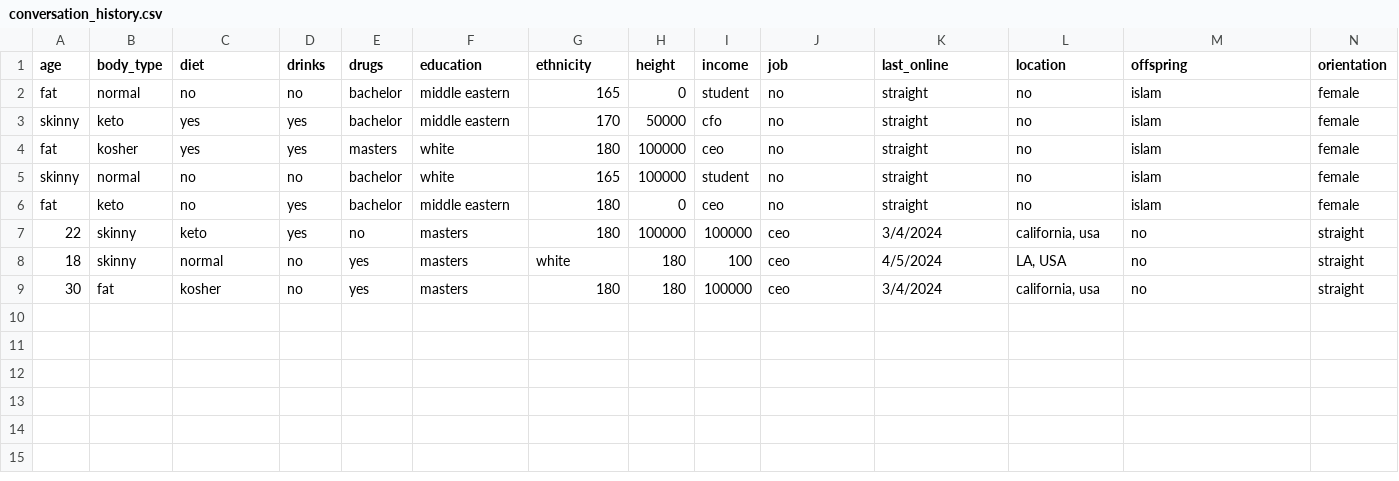
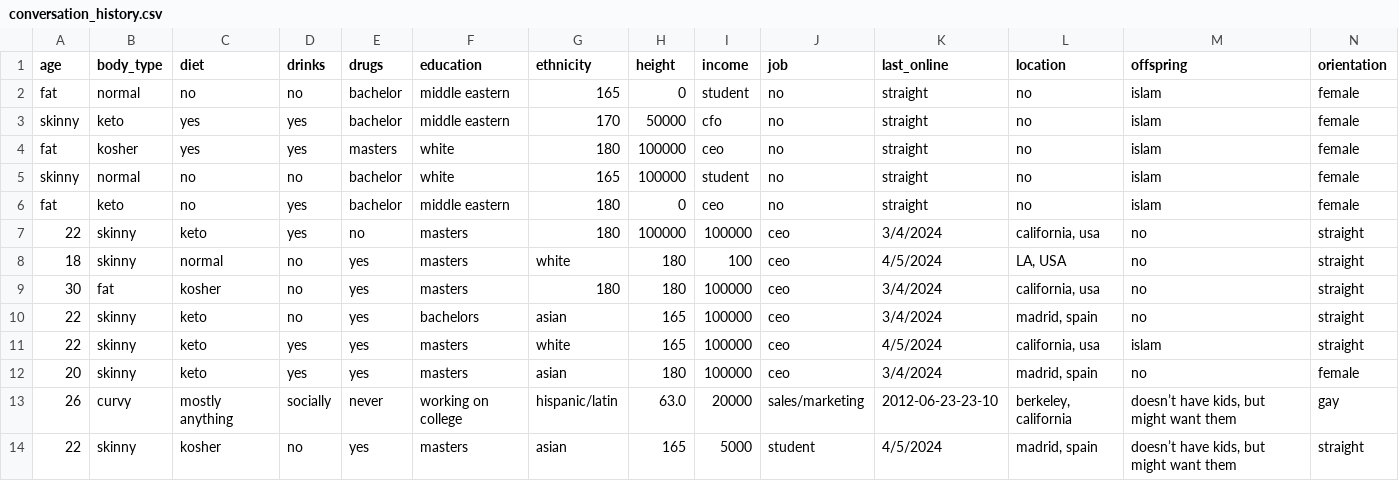
Before and after one commit to Chatbots-RecAgents/chatbots, a CSV file: chatbot/conversation_history.csv, drawn as a sheet; only a part is shown; rows hold the shown columns only; the diff names each change by its address in the sheet, - before the commit and + after, or states it on an @@ line.

```diff
--- a/chatbot/conversation_history.csv
+++ b/chatbot/conversation_history.csv
+row 10: 22 | skinny | keto | no | yes | bachelors | asian | 165 | 100000 | ceo | 3/4/2024 | madrid, spain | no | straight
+row 11: 22 | skinny | keto | yes | yes | masters | white | 165 | 100000 | ceo | 4/5/2024 | california, usa | islam | straight
+row 12: 20 | skinny | keto | yes | yes | masters | asian | 180 | 100000 | ceo | 3/4/2024 | madrid, spain | no | female
+row 13: 26 | curvy | mostly anything | socially | never | working on college | hispanic/latin | 63.0 | 20000 | sales/marketing | 2012-06-23-23-10 | berkeley, california | doesn’t have kids, but might want them | gay
+row 14: 22 | skinny | kosher | no | yes | masters | asian | 165 | 5000 | student | 4/5/2024 | madrid, spain | doesn’t have kids, but might want them | straight
```
Also changed, not shown: 4 other files.
